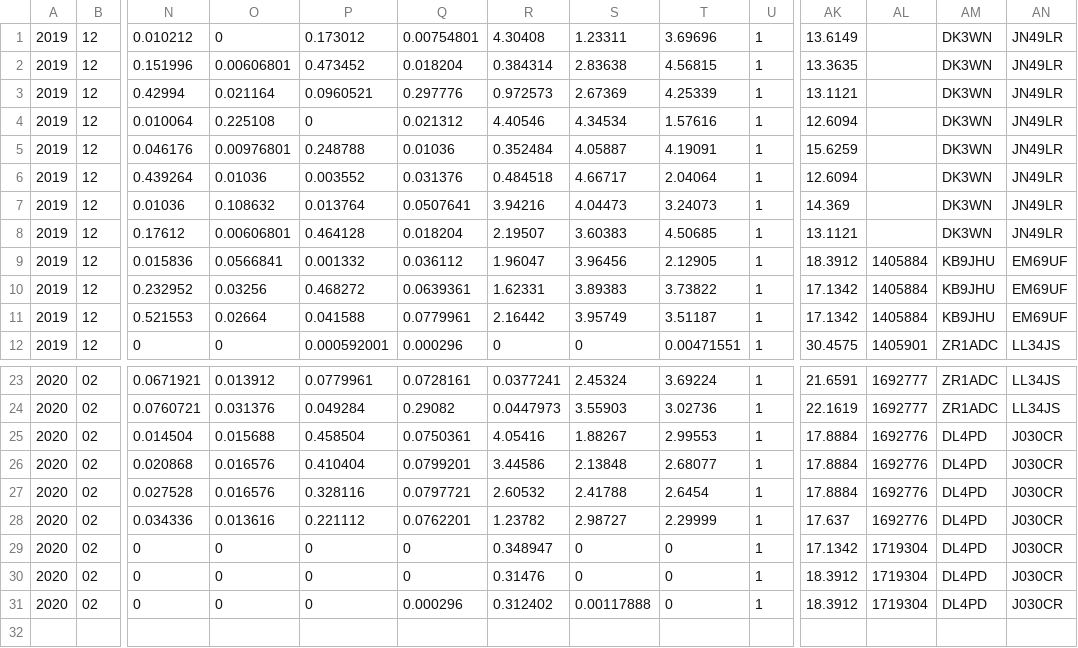
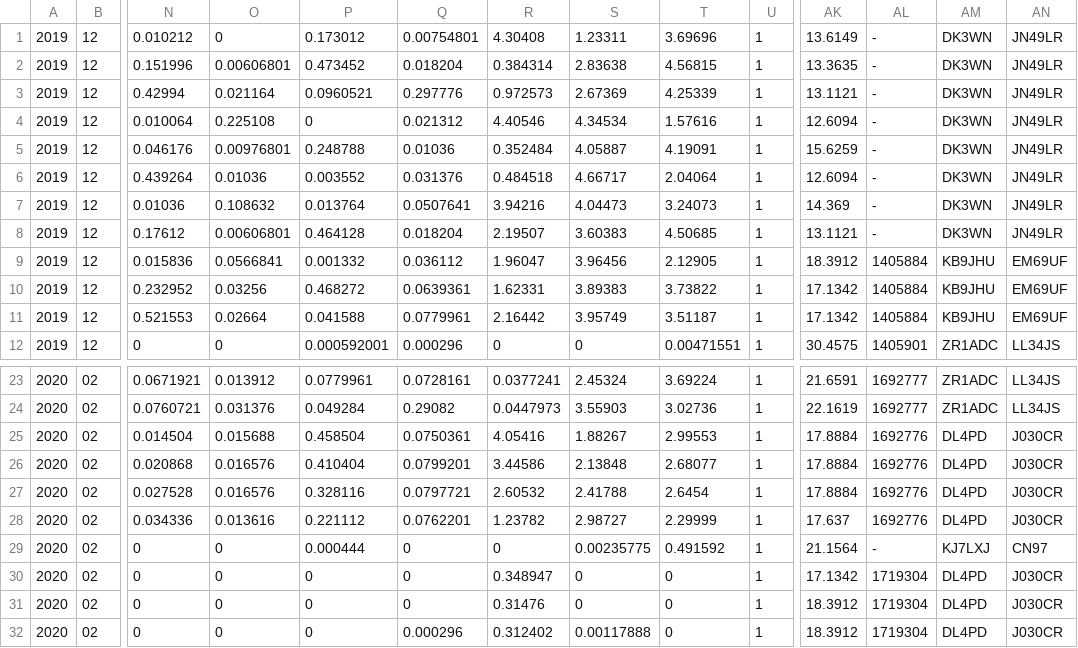
Before and after one commit to floripasat/received-data, a CSV file: data/beacon.csv, drawn as a sheet; only a part is shown, gaps mark what is left out; rows hold the shown columns only; the diff names each change by its address in the sheet, - before the commit and + after, or states it on an @@ line.

Commit message:
Adding beacon data from KJ7LXJ

```diff
--- a/data/beacon.csv
+++ b/data/beacon.csv
-AL1:AL8: (empty)
+AL1:AL8: -
+row 29: 2020 | 02 | 0 | 0 | 0.000444 | 0 | 0 | 0.00235775 | 0.491592 | 1 | 21.1564 | - | KJ7LXJ | CN97
```
Also changed, not shown: 1 other file.
